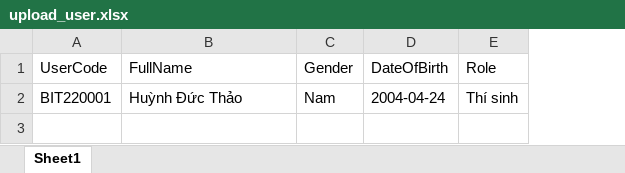
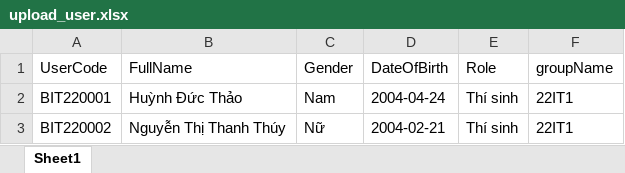
Before and after one commit to hoagn-vu/online-testing-frontend, an Excel workbook: src/assets/file/upload_user.xlsx, sheet Sheet1, drawn as a sheet; values as stored, in another font and other column widths than the file's, no borders; the diff names each change by its address in the sheet, - before the commit and + after, or states it on an @@ line.

```diff
--- a/src/assets/file/upload_user.xlsx (sheet Sheet1)
+++ b/src/assets/file/upload_user.xlsx (sheet Sheet1)
+column F (groupName), row 2: 22IT1
+row 3: BIT220002 | Nguyễn Thị Thanh Thúy | Nữ | 2004-02-21 | Thí sinh | 22IT1
```
Also changed, not shown: src/assets/file/question_excel.xlsx.
